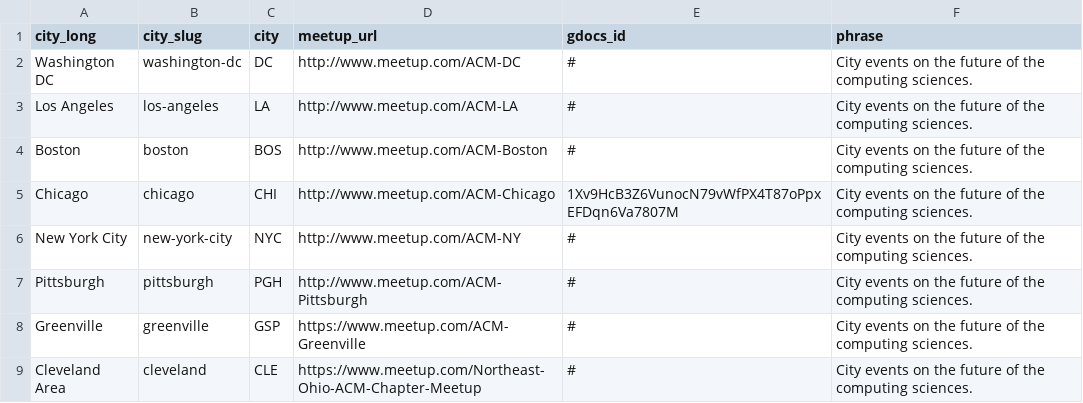
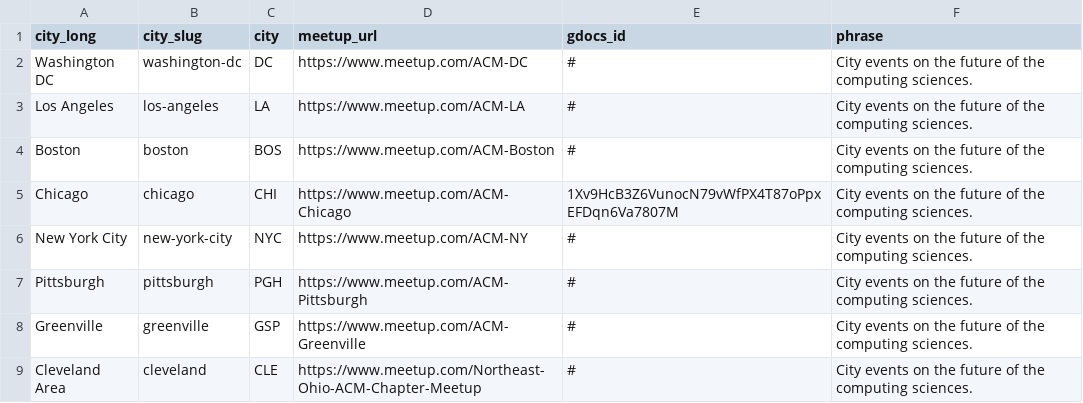
Before and after one commit to acmorg/acmorg.github.io, a CSV file: _data/cities.csv, drawn as a sheet.

Commit message:
changed site to https

```diff
--- a/_data/cities.csv
+++ b/_data/cities.csv
@@ -1,8 +1,8 @@
 city_long,city_slug,city,meetup_url,gdocs_id,phrase
-"Washington DC","washington-dc",DC,http://www.meetup.com/ACM-DC,"#","City events on the future of the computing sciences."
-"Los Angeles","los-angeles",LA,http://www.meetup.com/ACM-LA,"#","City events on the future of the computing sciences."
-"Boston","boston",BOS,http://www.meetup.com/ACM-Boston,"#","City events on the future of the computing sciences."
-"Chicago","chicago",CHI,http://www.meetup.com/ACM-Chicago,"1Xv9HcB3Z6VunocN79vWfPX4T87oPpxEFDqn6Va7807M","City events on the future of the computing sciences."
-"New York City","new-york-city",NYC,http://www.meetup.com/ACM-NY,"#","City events on the future of the computing sciences."
-"Pittsburgh","pittsburgh",PGH,http://www.meetup.com/ACM-Pittsburgh,"#","City events on the future of the computing sciences."
+"Washington DC","washington-dc",DC,https://www.meetup.com/ACM-DC,"#","City events on the future of the computing sciences."
+"Los Angeles","los-angeles",LA,https://www.meetup.com/ACM-LA,"#","City events on the future of the computing sciences."
+"Boston","boston",BOS,https://www.meetup.com/ACM-Boston,"#","City events on the future of the computing sciences."
+"Chicago","chicago",CHI,https://www.meetup.com/ACM-Chicago,"1Xv9HcB3Z6VunocN79vWfPX4T87oPpxEFDqn6Va7807M","City events on the future of the computing sciences."
+"New York City","new-york-city",NYC,https://www.meetup.com/ACM-NY,"#","City events on the future of the computing sciences."
+"Pittsburgh","pittsburgh",PGH,https://www.meetup.com/ACM-Pittsburgh,"#","City events on the future of the computing sciences."
 "Greenville","greenville",GSP,https://www.meetup.com/ACM-Greenville,"#","City events on the future of the computing sciences."
```
Also changed, not shown: _data/organizers.csv, 39 other files.
